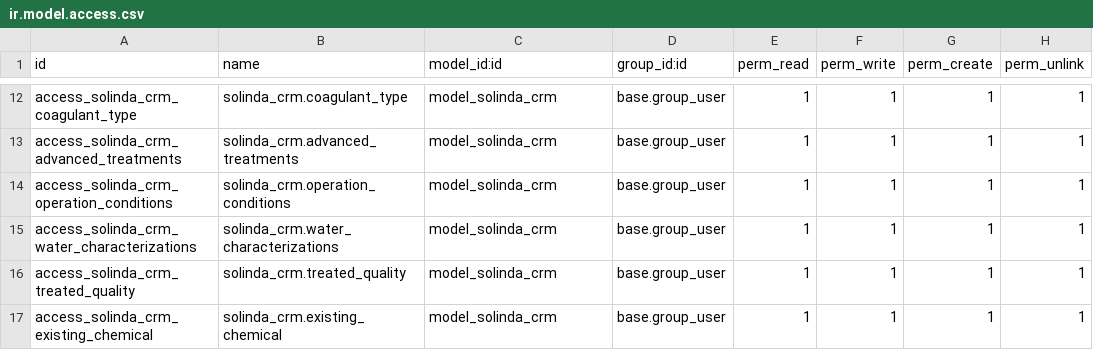
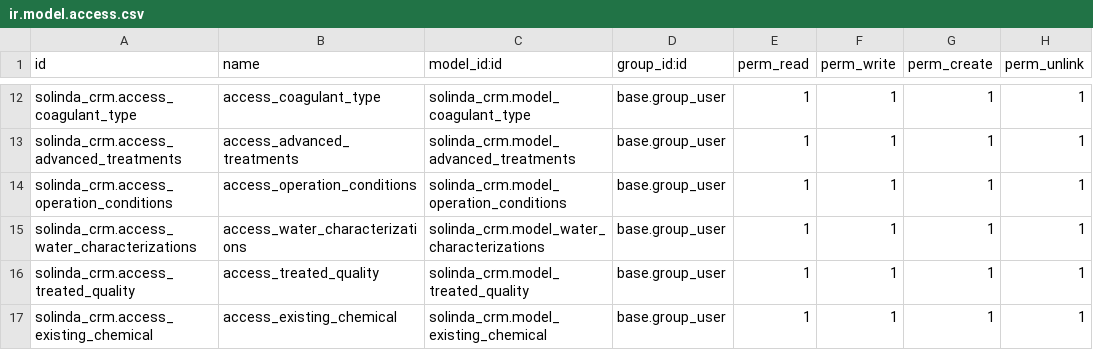
Before and after one commit to SOLINDA-CLOUD/solinda_odooUAT, a CSV file: solinda_crm/security/ir.model.access.csv, drawn as a sheet; only a part is shown, gaps mark what is left out; the diff covers the shown part only; the diff names each change by its address in the sheet, - before the commit and + after, or states it on an @@ line.

```diff
--- a/solinda_crm/security/ir.model.access.csv
+++ b/solinda_crm/security/ir.model.access.csv
-A12 (id): access_solinda_crm_coagulant_type
+A12 (id): solinda_crm.access_coagulant_type
-B12 (name): solinda_crm.coagulant_type
+B12 (name): access_coagulant_type
-C12 (model_id:id): model_solinda_crm
+C12 (model_id:id): solinda_crm.model_coagulant_type
-A13 (id): access_solinda_crm_advanced_treatments
+A13 (id): solinda_crm.access_advanced_treatments
-B13 (name): solinda_crm.advanced_treatments
+B13 (name): access_advanced_treatments
-C13 (model_id:id): model_solinda_crm
+C13 (model_id:id): solinda_crm.model_advanced_treatments
-A14 (id): access_solinda_crm_operation_conditions
+A14 (id): solinda_crm.access_operation_conditions
-B14 (name): solinda_crm.operation_conditions
+B14 (name): access_operation_conditions
-C14 (model_id:id): model_solinda_crm
+C14 (model_id:id): solinda_crm.model_operation_conditions
-A15 (id): access_solinda_crm_water_characterizations
+A15 (id): solinda_crm.access_water_characterizations
-B15 (name): solinda_crm.water_characterizations
+B15 (name): access_water_characterizations
-C15 (model_id:id): model_solinda_crm
+C15 (model_id:id): solinda_crm.model_water_characterizations
-A16 (id): access_solinda_crm_treated_quality
+A16 (id): solinda_crm.access_treated_quality
-B16 (name): solinda_crm.treated_quality
+B16 (name): access_treated_quality
-C16 (model_id:id): model_solinda_crm
+C16 (model_id:id): solinda_crm.model_treated_quality
-A17 (id): access_solinda_crm_existing_chemical
+A17 (id): solinda_crm.access_existing_chemical
-B17 (name): solinda_crm.existing_chemical
+B17 (name): access_existing_chemical
-C17 (model_id:id): model_solinda_crm
+C17 (model_id:id): solinda_crm.model_existing_chemical
```
Also changed, not shown: 30 edited cells elsewhere in this file, 3 other files.
